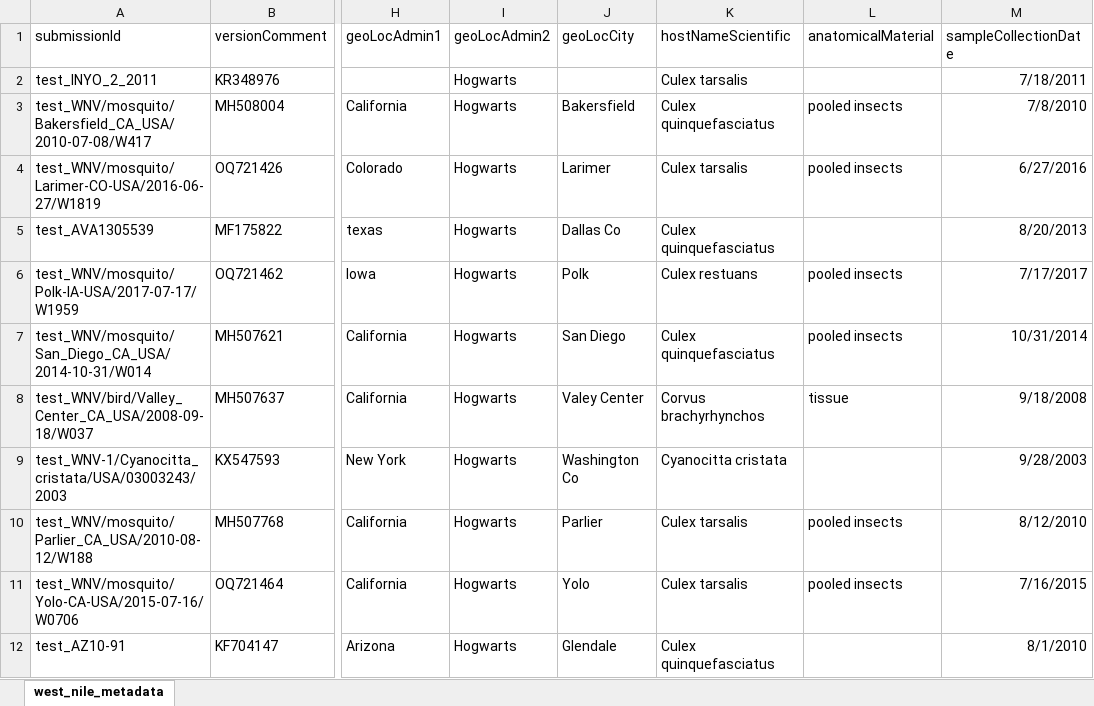
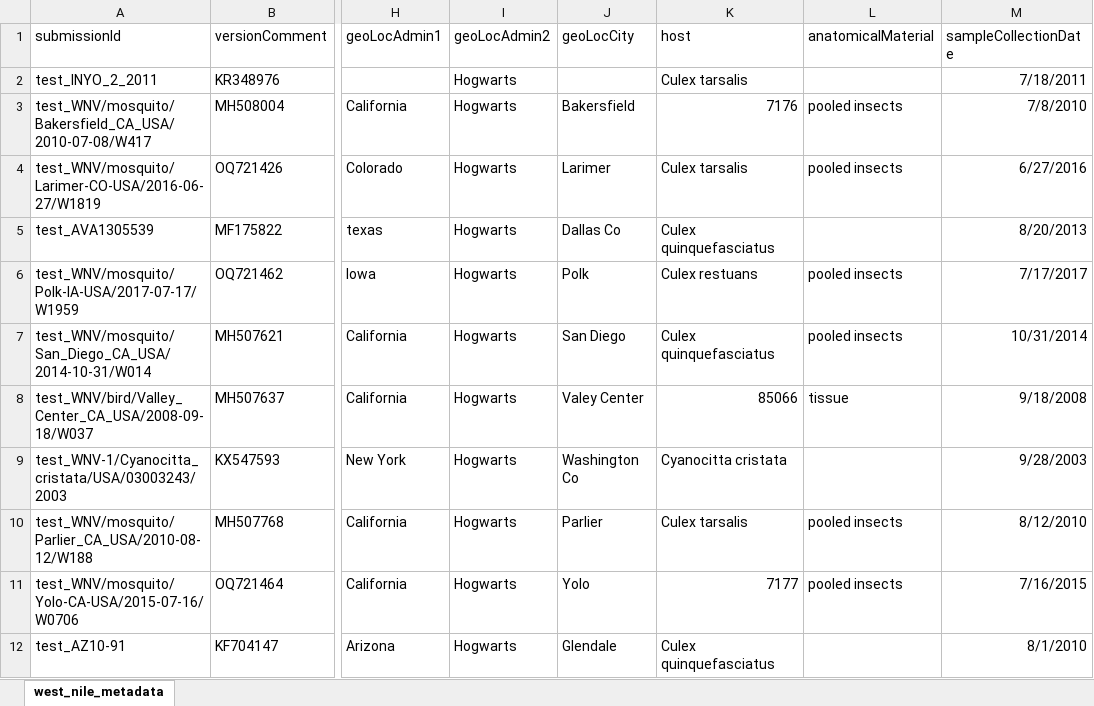
Before and after one commit to pathoplexus/example_data, an Excel workbook: example_files/west_nile_metadata.xlsx, sheet west_nile_metadata, drawn as a sheet; only a part is shown, gaps mark what is left out; values as stored, in another font and other column widths than the file's, no borders; the diff names each change by its address in the sheet, - before the commit and + after, or states it on an @@ line.

```diff
--- a/example_files/west_nile_metadata.xlsx (sheet west_nile_metadata)
+++ b/example_files/west_nile_metadata.xlsx (sheet west_nile_metadata)
-K1: hostNameScientific
+K1: host
-K3 (host): Culex quinquefasciatus
+K3 (host): 7176
-K8 (host): Corvus brachyrhynchos
+K8 (host): 85066
-K11 (host): Culex tarsalis
+K11 (host): 7177
```
Also changed, not shown: example_files/hmpv_metadata.xlsx, example_files/rsv_a_metadata.xlsx, 5 other files.
